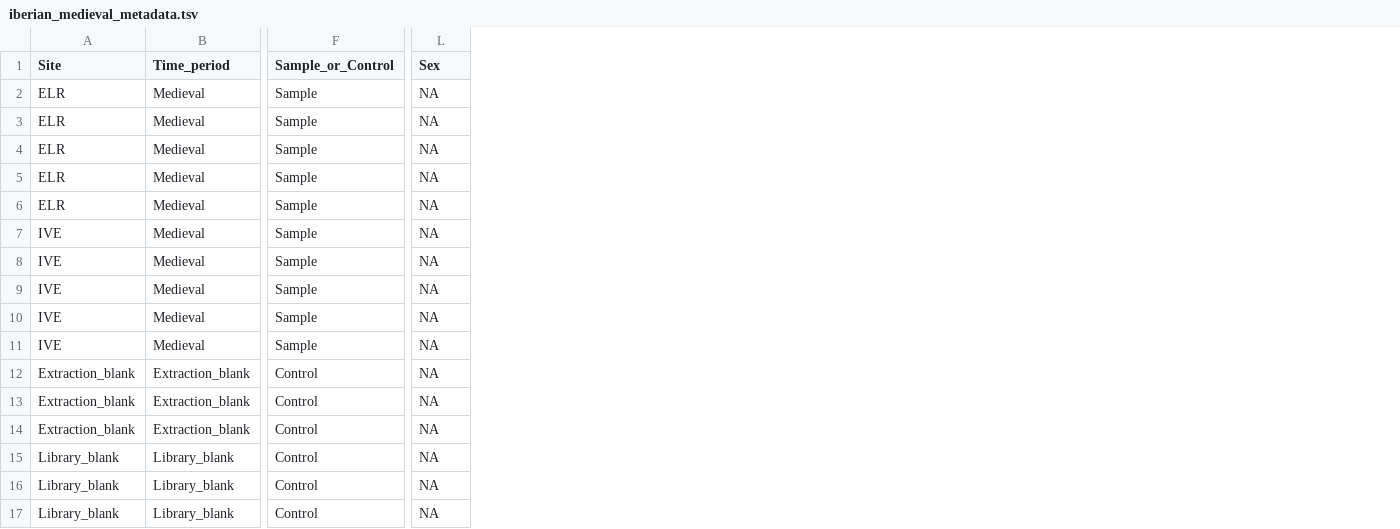
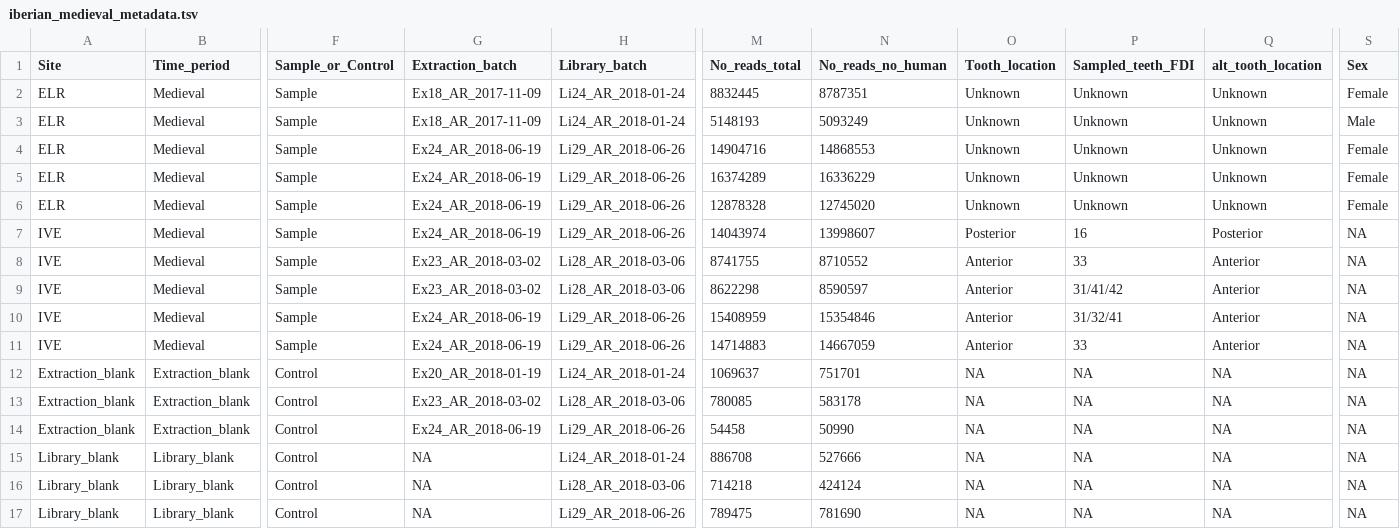
Before and after one commit to ivelsko/smoking_calculus, a TSV file: 00-documentation.backup/iberian_medieval_metadata.tsv, drawn as a sheet; only a part is shown, gaps mark what is left out; addresses are those after the commit; the diff names each change by its address in the sheet, - before the commit and + after, or states it on an @@ line.

```diff
--- a/00-documentation.backup/iberian_medieval_metadata.tsv
+++ b/00-documentation.backup/iberian_medieval_metadata.tsv
+column G (Extraction_batch), rows 2-17: Ex18_AR_2017-11-09 | Ex18_AR_2017-11-09 | Ex24_AR_2018-06-19 | Ex24_AR_2018-06-19 | Ex24_AR_2018-06-19 | Ex24_AR_2018-06-19 | Ex23_AR_2018-03-02 | Ex23_AR_2018-03-02 | Ex24_AR_2018-06-19 | Ex24_AR_2018-06-19 | Ex20_AR_2018-01-19 | Ex23_AR_2018-03-02 | Ex24_AR_2018-06-19 | NA | NA | NA
+column H (Library_batch), rows 2-17: Li24_AR_2018-01-24 | Li24_AR_2018-01-24 | Li29_AR_2018-06-26 | Li29_AR_2018-06-26 | Li29_AR_2018-06-26 | Li29_AR_2018-06-26 | Li28_AR_2018-03-06 | Li28_AR_2018-03-06 | Li29_AR_2018-06-26 | Li29_AR_2018-06-26 | Li24_AR_2018-01-24 | Li28_AR_2018-03-06 | Li29_AR_2018-06-26 | Li24_AR_2018-01-24 | Li28_AR_2018-03-06 | Li29_AR_2018-06-26
+column M (No_reads_total), rows 2-17: 8832445 | 5148193 | 14904716 | 16374289 | 12878328 | 14043974 | 8741755 | 8622298 | 15408959 | 14714883 | 1069637 | 780085 | 54458 | 886708 | 714218 | 789475
+column N (No_reads_no_human), rows 2-17: 8787351 | 5093249 | 14868553 | 16336229 | 12745020 | 13998607 | 8710552 | 8590597 | 15354846 | 14667059 | 751701 | 583178 | 50990 | 527666 | 424124 | 781690
+column O (Tooth_location), rows 2-17: Unknown | Unknown | Unknown | Unknown | Unknown | Posterior | Anterior | Anterior | Anterior | Anterior | NA | NA | NA | NA | NA | NA
+column P (Sampled_teeth_FDI), rows 2-17: Unknown | Unknown | Unknown | Unknown | Unknown | 16 | 33 | 31/41/42 | 31/32/41 | 33 | NA | NA | NA | NA | NA | NA
+column Q (alt_tooth_location), rows 2-17: Unknown | Unknown | Unknown | Unknown | Unknown | Posterior | Anterior | Anterior | Anterior | Anterior | NA | NA | NA | NA | NA | NA
-S2 (Sex): NA
+S2 (Sex): Female
-S3 (Sex): NA
+S3 (Sex): Male
-S4:S6 (Sex): NA
+S4:S6 (Sex): Female
```
Also changed, not shown: 00-documentation.backup/kilteasheen_metadata.tsv, 00-documentation.backup/radcliffe_pfuT_metadata.tsv, 6 other files.
